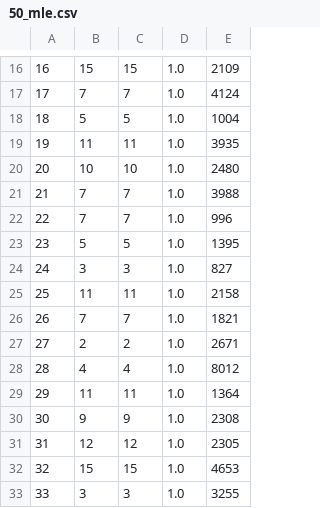
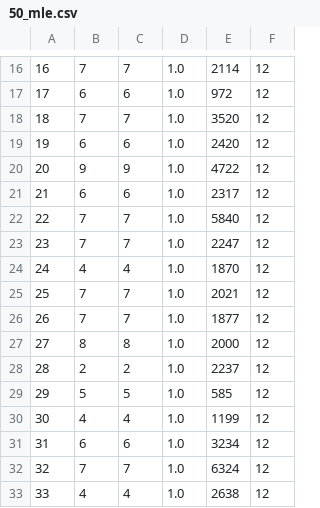
Before and after one commit to hanbin92381/uowc-neighbor-discovery-simulation, a CSV file: results/50_mle.csv, drawn as a sheet; only a part is shown, gaps mark what is left out; removed rows and columns are numbered as before the commit, all else as after; the diff covers the shown part only; the diff names each change by its address in the sheet, - before the commit and + after, or states it on an @@ line.

```diff
--- a/results/50_mle.csv
+++ b/results/50_mle.csv
-column E, rows 16-33: 2109 | 4124 | 1004 | 3935 | 2480 | 3988 | 996 | 1395 | 827 | 2158 | 1821 | 2671 | 8012 | 1364 | 2308 | 2305 | 4653 | 3255
+column E, rows 16-33: 2114 | 972 | 3520 | 2420 | 4722 | 2317 | 5840 | 2247 | 1870 | 2021 | 1877 | 2000 | 2237 | 585 | 1199 | 3234 | 6324 | 2638
+column F, rows 16-33: all 12
-B16: 15
+B16: 7
-C16: 15
+C16: 7
-B17: 7
+B17: 6
-C17: 7
+C17: 6
-B18: 5
+B18: 7
-C18: 5
+C18: 7
-B19: 11
+B19: 6
-C19: 11
+C19: 6
-B20: 10
+B20: 9
-C20: 10
+C20: 9
-B21: 7
+B21: 6
-C21: 7
+C21: 6
-B23: 5
+B23: 7
-C23: 5
+C23: 7
-B24: 3
+B24: 4
-C24: 3
+C24: 4
-B25: 11
+B25: 7
-C25: 11
+C25: 7
-B27: 2
+B27: 8
-C27: 2
+C27: 8
-B28: 4
+B28: 2
-C28: 4
+C28: 2
-B29: 11
+B29: 5
-C29: 11
+C29: 5
-B30: 9
+B30: 4
-C30: 9
+C30: 4
-B31: 12
+B31: 6
-C31: 12
+C31: 6
-B32: 15
+B32: 7
-C32: 15
+C32: 7
-B33: 3
+B33: 4
-C33: 3
+C33: 4
```
Also changed, not shown: 58 edited cells elsewhere in this file, results/40_hdnd.csv, results/40_mle.csv, 28 other files.
